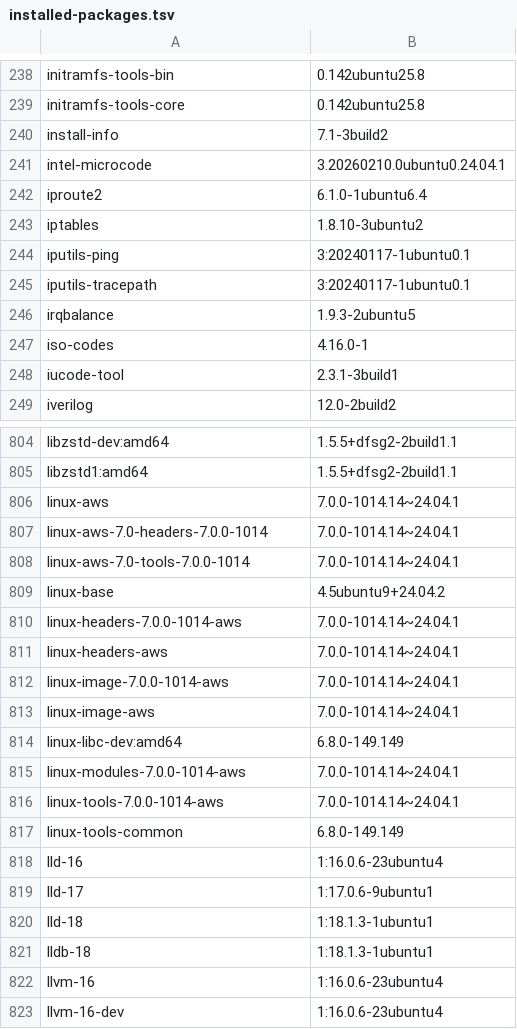
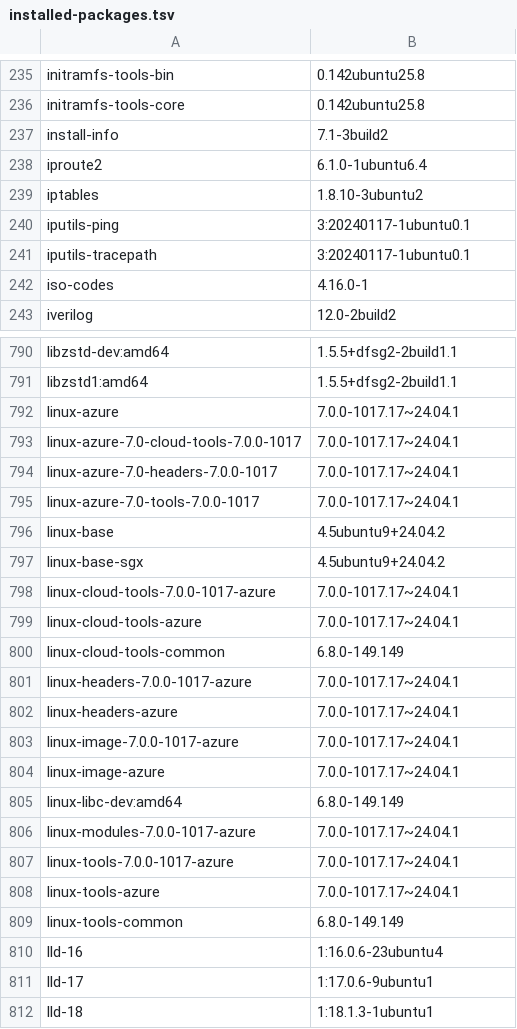
Before and after one commit to 7dsolv/RealidadeQuantica, a TSV file: assets/physics/installed-packages.tsv, drawn as a sheet; only a part is shown, gaps mark what is left out; the shorter side is filled out with more unchanged rows; the diff covers the shown part only.

```diff
--- a/assets/physics/installed-packages.tsv
+++ b/assets/physics/installed-packages.tsv
@@ -240,3 +237,2 @@ initramfs-tools-core	0.142ubuntu25.8
 install-info	7.1-3build2
-intel-microcode	3.20260210.0ubuntu0.24.04.1
 iproute2	6.1.0-1ubuntu6.4
@@ -245,5 +241,3 @@ iputils-ping	3:20240117-1ubuntu0.1
 iputils-tracepath	3:20240117-1ubuntu0.1
-irqbalance	1.9.3-2ubuntu5
 iso-codes	4.16.0-1
-iucode-tool	2.3.1-3build1
 iverilog	12.0-2build2
@@ -805,13 +791,19 @@ libzstd-dev:amd64	1.5.5+dfsg2-2build1.1
 libzstd1:amd64	1.5.5+dfsg2-2build1.1
-linux-aws	7.0.0-1014.14~24.04.1
-linux-aws-7.0-headers-7.0.0-1014	7.0.0-1014.14~24.04.1
-linux-aws-7.0-tools-7.0.0-1014	7.0.0-1014.14~24.04.1
+linux-azure	7.0.0-1017.17~24.04.1
+linux-azure-7.0-cloud-tools-7.0.0-1017	7.0.0-1017.17~24.04.1
+linux-azure-7.0-headers-7.0.0-1017	7.0.0-1017.17~24.04.1
+linux-azure-7.0-tools-7.0.0-1017	7.0.0-1017.17~24.04.1
 linux-base	4.5ubuntu9+24.04.2
-linux-headers-7.0.0-1014-aws	7.0.0-1014.14~24.04.1
-linux-headers-aws	7.0.0-1014.14~24.04.1
-linux-image-7.0.0-1014-aws	7.0.0-1014.14~24.04.1
-linux-image-aws	7.0.0-1014.14~24.04.1
+linux-base-sgx	4.5ubuntu9+24.04.2
+linux-cloud-tools-7.0.0-1017-azure	7.0.0-1017.17~24.04.1
+linux-cloud-tools-azure	7.0.0-1017.17~24.04.1
+linux-cloud-tools-common	6.8.0-149.149
+linux-headers-7.0.0-1017-azure	7.0.0-1017.17~24.04.1
+linux-headers-azure	7.0.0-1017.17~24.04.1
+linux-image-7.0.0-1017-azure	7.0.0-1017.17~24.04.1
+linux-image-azure	7.0.0-1017.17~24.04.1
 linux-libc-dev:amd64	6.8.0-149.149
-linux-modules-7.0.0-1014-aws	7.0.0-1014.14~24.04.1
-linux-tools-7.0.0-1014-aws	7.0.0-1014.14~24.04.1
+linux-modules-7.0.0-1017-azure	7.0.0-1017.17~24.04.1
+linux-tools-7.0.0-1017-azure	7.0.0-1017.17~24.04.1
+linux-tools-azure	7.0.0-1017.17~24.04.1
 linux-tools-common	6.8.0-149.149
```
Also changed, not shown: 13 added rows and 20 removed rows elsewhere in this file, state/konaet_memory.csv, 6 other files.
